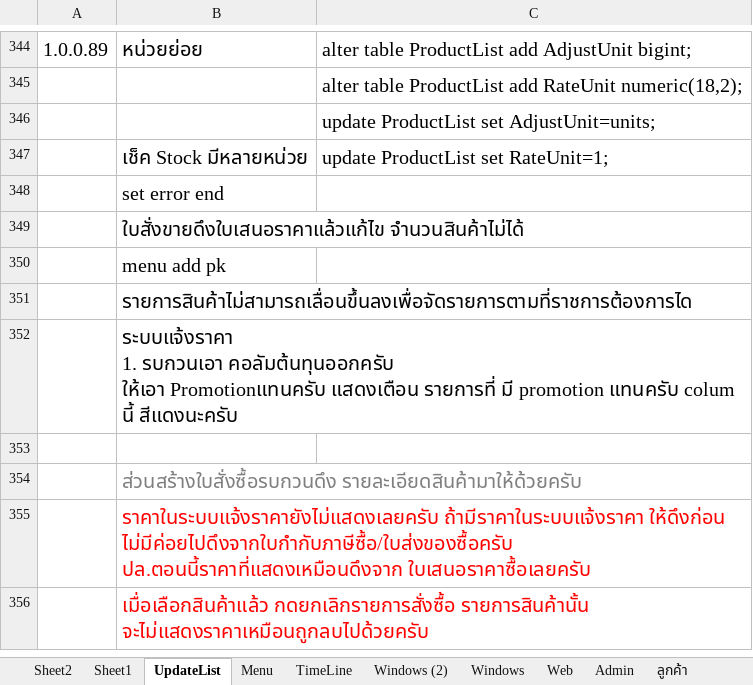
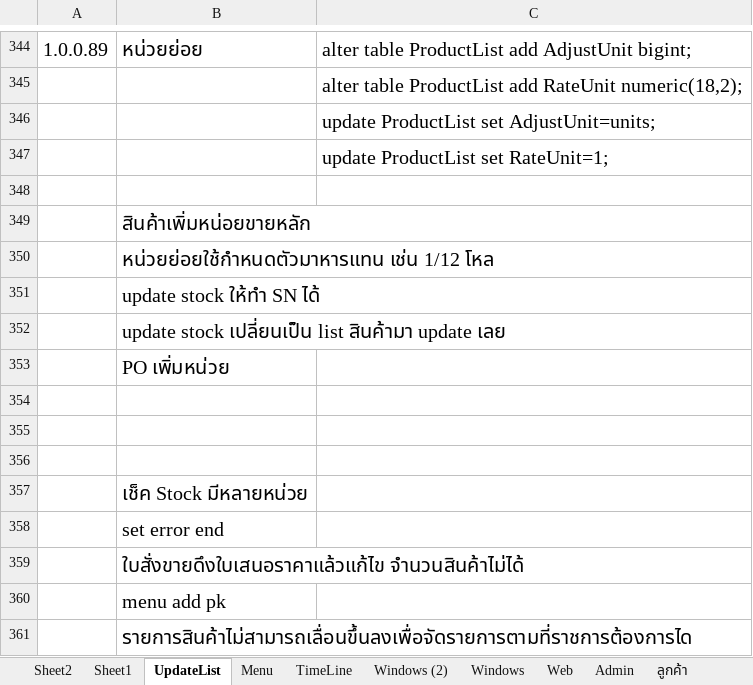
Before and after one commit to artit1981/ubproject, an Excel workbook: _Doc/Feature.xlsx, sheet UpdateList, drawn as a sheet; only a part is shown, gaps mark what is left out; the shorter side is filled out with more unchanged rows; values as stored, in another font and other column widths than the file's, no borders; addresses are those after the commit; the diff names each change by its address in the sheet, - before the commit and + after, or states it on an @@ line.

```diff
--- a/_Doc/Feature.xlsx (sheet UpdateList)
+++ b/_Doc/Feature.xlsx (sheet UpdateList)
+row 347:  |  | update ProductList set RateUnit=1;
+row 348: (empty)
+row 349:  | สินค้าเพิ่มหน่อยขายหลัก
+row 350:  | หน่วยย่อยใช้กำหนดตัวมาหารแทน เช่น 1/12 โหล
+row 351:  | update stock ให้ทำ SN ได้
+row 352:  | update stock เปลี่ยนเป็น list สินค้ามา update เลย
+row 353:  | PO เพิ่มหน่วย
+row 354: (empty)
+row 355: (empty)
+row 356: (empty)
-C357: update ProductList set RateUnit=1;
+C357: (empty)
```
Also changed, not shown: _Doc/TrackBug.xlsx, 4 other files.
